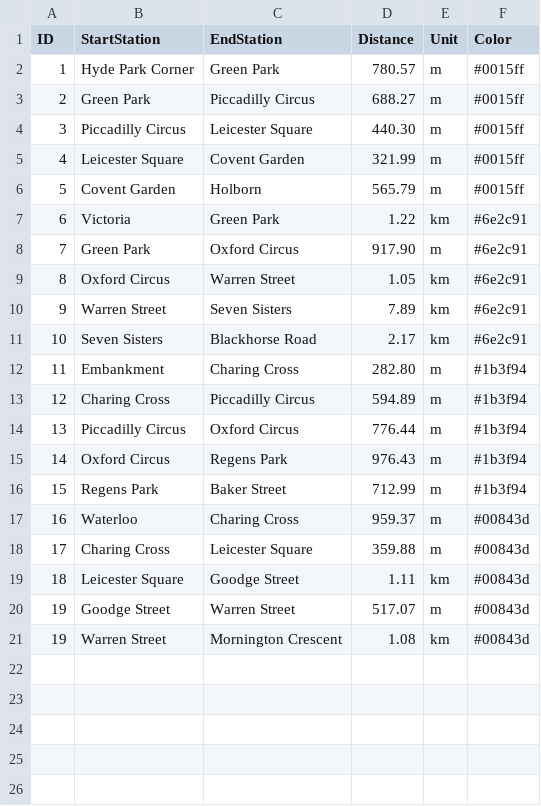
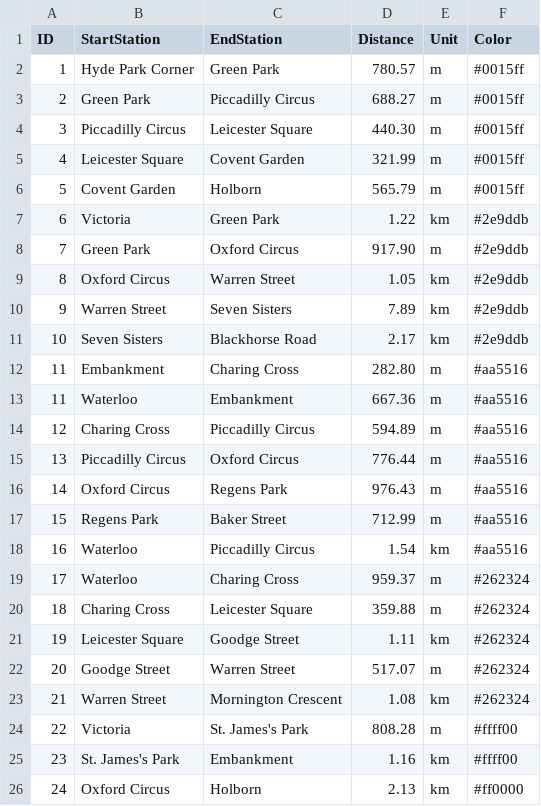
Before and after one commit to huynhthanhtuyen456/InformationAndDataAnalysis, a CSV file: Coursework/Task2/subway_station_distance.csv, drawn as a sheet.

Commit message:
Complete coursework

```diff
--- a/Coursework/Task2/subway_station_distance.csv
+++ b/Coursework/Task2/subway_station_distance.csv
@@ -6,16 +6,21 @@ ID,StartStation,EndStation,Distance,Unit,Color
 5,Covent Garden,Holborn,565.79,m,#0015ff
-6,Victoria,Green Park,1.22,km,#6e2c91
-7,Green Park,Oxford Circus,917.90,m,#6e2c91
-8,Oxford Circus,Warren Street,1.05,km,#6e2c91
-9,Warren Street,Seven Sisters,7.89,km,#6e2c91
-10,Seven Sisters,Blackhorse Road,2.17,km,#6e2c91
-11,Embankment,Charing Cross,282.80,m,#1b3f94
-12,Charing Cross,Piccadilly Circus,594.89,m,#1b3f94
-13,Piccadilly Circus,Oxford Circus,776.44,m,#1b3f94
-14,Oxford Circus,Regens Park,976.43,m,#1b3f94
-15,Regens Park,Baker Street,712.99,m,#1b3f94
-16,Waterloo,Charing Cross,959.37,m,#00843d
-17,Charing Cross,Leicester Square,359.88,m,#00843d
-18,Leicester Square,Goodge Street,1.11,km,#00843d
-19,Goodge Street,Warren Street,517.07,m,#00843d
-19,Warren Street,Mornington Crescent,1.08,km,#00843d
+6,Victoria,Green Park,1.22,km,#2e9ddb
+7,Green Park,Oxford Circus,917.90,m,#2e9ddb
+8,Oxford Circus,Warren Street,1.05,km,#2e9ddb
+9,Warren Street,Seven Sisters,7.89,km,#2e9ddb
+10,Seven Sisters,Blackhorse Road,2.17,km,#2e9ddb
+11,Embankment,Charing Cross,282.80,m,#aa5516
+11,Waterloo,Embankment,667.36,m,#aa5516
+12,Charing Cross,Piccadilly Circus,594.89,m,#aa5516
+13,Piccadilly Circus,Oxford Circus,776.44,m,#aa5516
+14,Oxford Circus,Regens Park,976.43,m,#aa5516
+15,Regens Park,Baker Street,712.99,m,#aa5516
+16,Waterloo,Piccadilly Circus,1.54,km,#aa5516
+17,Waterloo,Charing Cross,959.37,m,#262324
+18,Charing Cross,Leicester Square,359.88,m,#262324
+19,Leicester Square,Goodge Street,1.11,km,#262324
+20,Goodge Street,Warren Street,517.07,m,#262324
+21,Warren Street,Mornington Crescent,1.08,km,#262324
+22,Victoria,St. James's Park,808.28,m,#ffff00
+23,St. James's Park,Embankment,1.16,km,#ffff00
+24,Oxford Circus,Holborn,2.13,km,#ff0000
```
Also changed, not shown: Coursework/Task1/subway_station_dataset.csv, Coursework/Task2/subway_station_dataset.csv, 9 other files.
